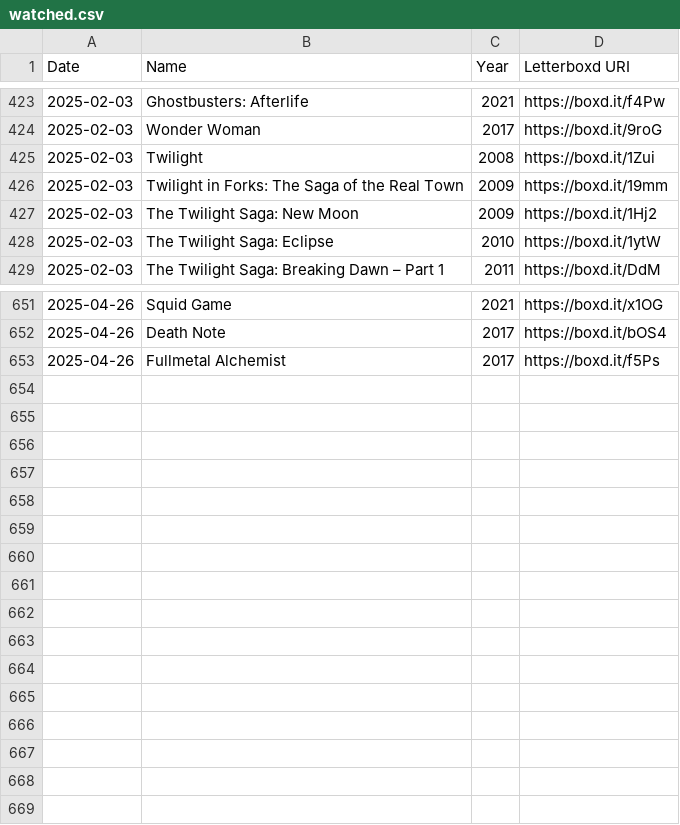
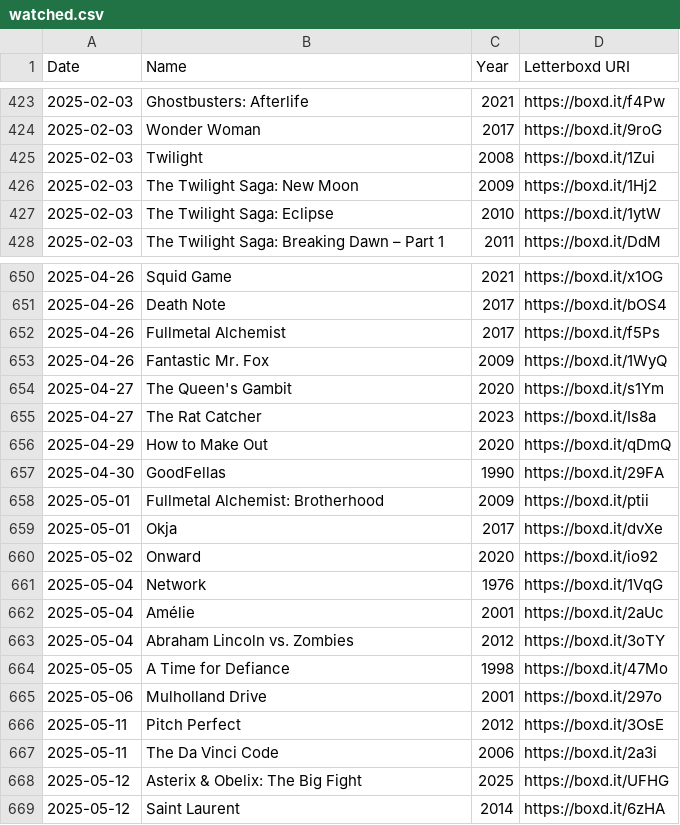
Before and after one commit to clemchataigner/roulette-film, a CSV file: Data/Naia/watched.csv, drawn as a sheet; only a part is shown, gaps mark what is left out.

```diff
--- a/Data/Naia/watched.csv
+++ b/Data/Naia/watched.csv
@@ -425,3 +425,2 @@ Date,Name,Year,Letterboxd URI
 2025-02-03,Twilight,2008,https://boxd.it/1Zui
-2025-02-03,Twilight in Forks: The Saga of the Real Town,2009,https://boxd.it/19mm
 2025-02-03,The Twilight Saga: New Moon,2009,https://boxd.it/1Hj2
@@ -653 +652,18 @@ Date,Name,Year,Letterboxd URI
 2025-04-26,Fullmetal Alchemist,2017,https://boxd.it/f5Ps
+2025-04-26,Fantastic Mr. Fox,2009,https://boxd.it/1WyQ
+2025-04-27,The Queen's Gambit,2020,https://boxd.it/s1Ym
+2025-04-27,The Rat Catcher,2023,https://boxd.it/Is8a
+2025-04-29,How to Make Out,2020,https://boxd.it/qDmQ
+2025-04-30,GoodFellas,1990,https://boxd.it/29FA
+2025-05-01,Fullmetal Alchemist: Brotherhood,2009,https://boxd.it/ptii
+2025-05-01,Okja,2017,https://boxd.it/dvXe
+2025-05-02,Onward,2020,https://boxd.it/io92
+2025-05-04,Network,1976,https://boxd.it/1VqG
+2025-05-04,Amélie,2001,https://boxd.it/2aUc
+2025-05-04,Abraham Lincoln vs. Zombies,2012,https://boxd.it/3oTY
+2025-05-05,A Time for Defiance,1998,https://boxd.it/47Mo
+2025-05-06,Mulholland Drive,2001,https://boxd.it/297o
+2025-05-11,Pitch Perfect,2012,https://boxd.it/3OsE
+2025-05-11,The Da Vinci Code,2006,https://boxd.it/2a3i
+2025-05-12,Asterix & Obelix: The Big Fight,2025,https://boxd.it/UFHG
+2025-05-12,Saint Laurent,2014,https://boxd.it/6zHA
```
Also changed, not shown: Data/Clement/watched.csv, Data/Clement/watchlist.csv, 3 other files.
